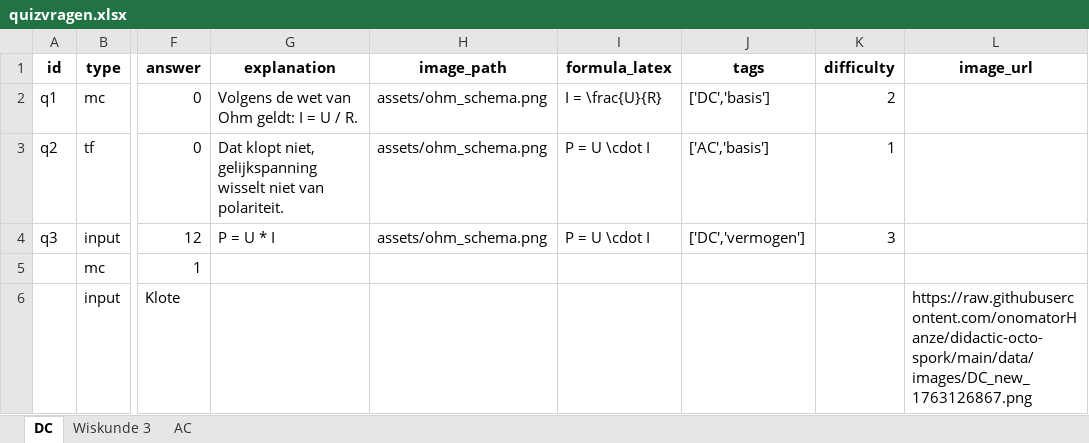
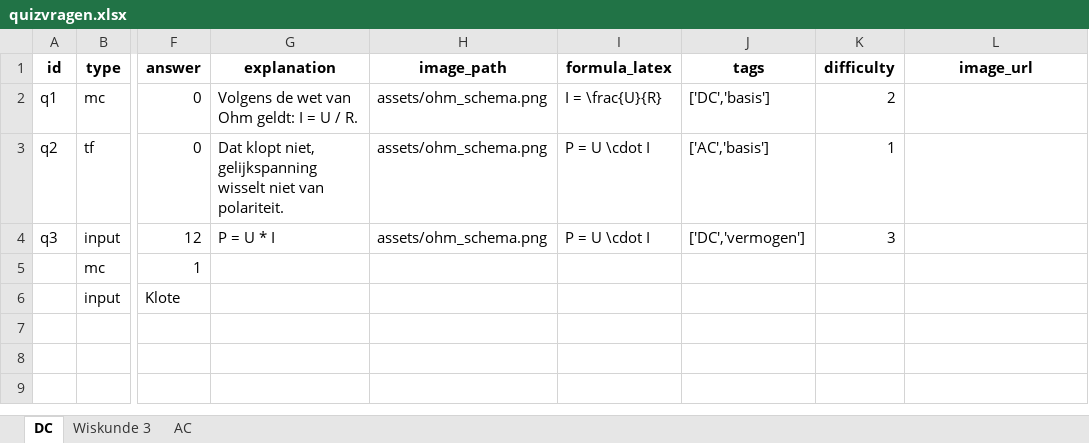
Before and after one commit to onomatorHanze/didactic-octo-spork, an Excel workbook: data/quizvragen.xlsx, sheet DC, drawn as a sheet; only a part is shown, gaps mark what is left out; values as stored, in another font and other column widths than the file's, no borders; the diff names each change by its address in the sheet, - before the commit and + after, or states it on an @@ line.

Commit message:
Update quizvragen via Admin

```diff
--- a/data/quizvragen.xlsx (sheet DC)
+++ b/data/quizvragen.xlsx (sheet DC)
-L6 (image_url): https://raw.githubusercontent.com/onomatorHanze/didactic-octo-spork/main/data/images/DC_new_1763126867.png
+L6 (image_url): (empty)
```
